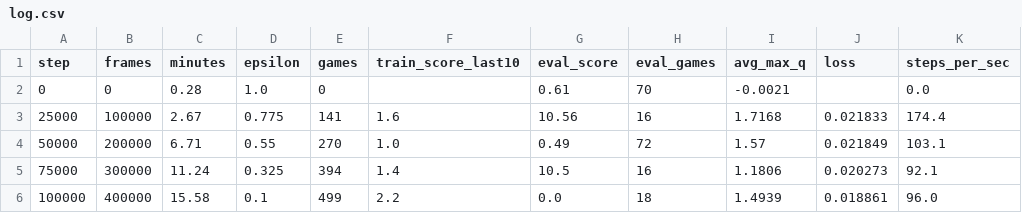
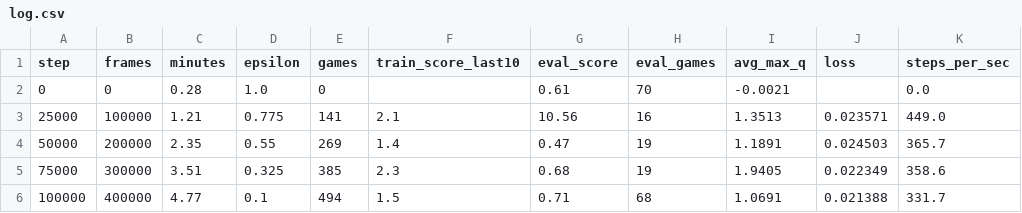
Before and after one commit to BlessonDaniel/DRL_PlayingAtariWithDRL_51, a CSV file: runs/breakout_cpu/log.csv, drawn as a sheet; only a part is shown; the diff covers the shown part only.

```diff
--- a/runs/breakout_cpu/log.csv
+++ b/runs/breakout_cpu/log.csv
@@ -2,5 +2,5 @@ step,frames,minutes,epsilon,games,train_score_last10,eval_score,eval_games,avg_m
 0,0,0.28,1.0,0,,0.61,70,-0.0021,,0.0
-25000,100000,2.67,0.775,141,1.6,10.56,16,1.7168,0.021833,174.4
-50000,200000,6.71,0.55,270,1.0,0.49,72,1.57,0.021849,103.1
-75000,300000,11.24,0.325,394,1.4,10.5,16,1.1806,0.020273,92.1
-100000,400000,15.58,0.1,499,2.2,0.0,18,1.4939,0.018861,96.0
+25000,100000,1.21,0.775,141,2.1,10.56,16,1.3513,0.023571,449.0
+50000,200000,2.35,0.55,269,1.4,0.47,19,1.1891,0.024503,365.7
+75000,300000,3.51,0.325,385,2.3,0.68,19,1.9405,0.022349,358.6
+100000,400000,4.77,0.1,494,1.5,0.71,68,1.0691,0.021388,331.7
```
Also changed, not shown: 122 edited cells elsewhere in this file, runs/breakout_cpu/train_games.csv, runs/breakout_cpu/watch/value_trace.csv, 53 other files.
